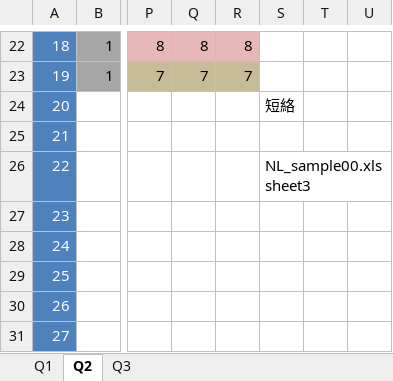
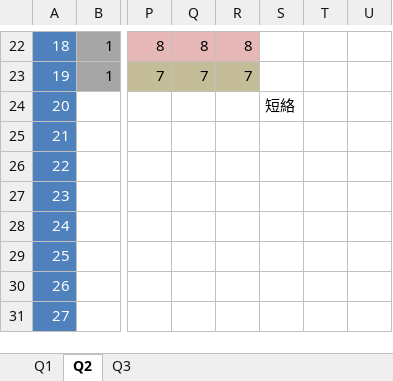
Before and after one commit to dasadc/conmgr, an Excel workbook: support/sample.xlsx, sheet Q2, drawn as a sheet; only a part is shown, gaps mark what is left out; values as stored, in another font and other column widths than the file's, no borders; the diff names each change by its address in the sheet, - before the commit and + after, or states it on an @@ line.

```diff
--- a/support/sample.xlsx (sheet Q2)
+++ b/support/sample.xlsx (sheet Q2)
-S26: NL_sample00.xls sheet3
+S26: (empty)
```
Also changed, not shown: sheet Q1, sheet Q3.
